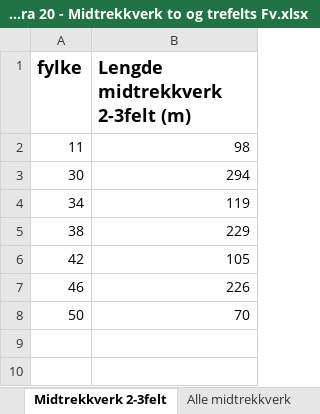
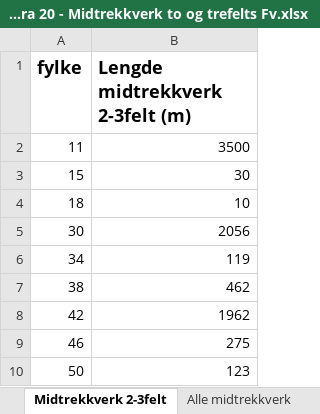
Before and after one commit to LtGlahn/kostrarapportering2020, an Excel workbook: kostraleveranse2020/Kostra 20 - Midtrekkverk to og trefelts Fv.xlsx, sheet Midtrekkverk 2-3felt, drawn as a sheet; values as stored, in another font and other column widths than the file's, no borders; addresses are those after the commit; the diff names each change by its address in the sheet, - before the commit and + after, or states it on an @@ line.

```diff
--- a/kostraleveranse2020/Kostra 20 - Midtrekkverk to og trefelts Fv.xlsx (sheet Midtrekkverk 2-3felt)
+++ b/kostraleveranse2020/Kostra 20 - Midtrekkverk to og trefelts Fv.xlsx (sheet Midtrekkverk 2-3felt)
-B2 (Lengde midtrekkverk 2-3felt (m)): 98
+B2 (Lengde midtrekkverk 2-3felt (m)): 3500
+row 3: 15 | 30
+row 4: 18 | 10
-B5 (Lengde midtrekkverk 2-3felt (m)): 294
+B5 (Lengde midtrekkverk 2-3felt (m)): 2056
-B7 (Lengde midtrekkverk 2-3felt (m)): 229
+B7 (Lengde midtrekkverk 2-3felt (m)): 462
-B8 (Lengde midtrekkverk 2-3felt (m)): 105
+B8 (Lengde midtrekkverk 2-3felt (m)): 1962
-B9 (Lengde midtrekkverk 2-3felt (m)): 226
+B9 (Lengde midtrekkverk 2-3felt (m)): 275
-B10 (Lengde midtrekkverk 2-3felt (m)): 70
+B10 (Lengde midtrekkverk 2-3felt (m)): 123
```
Also changed, not shown: sheet Midtrekkverk per vegnummer, sheet Alle midtrekkverk, sheet Metadata, 2 other files.
